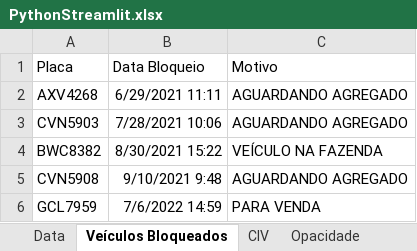
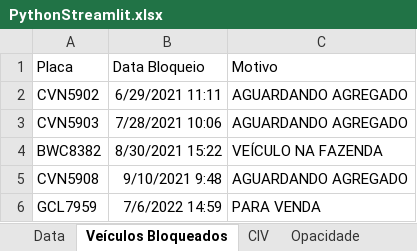
Before and after one commit to Sidneytitan/SupplyStreamlit, an Excel workbook: PythonStreamlit.xlsx, sheet Veículos Bloqueados, drawn as a sheet; only a part is shown; values as stored, in another font and other column widths than the file's, no borders; the diff names each change by its address in the sheet, - before the commit and + after, or states it on an @@ line.

```diff
--- a/PythonStreamlit.xlsx (sheet Veículos Bloqueados)
+++ b/PythonStreamlit.xlsx (sheet Veículos Bloqueados)
-A2 (Placa): AXV4268
+A2 (Placa): CVN5902
```
Also changed, not shown: sheet CIV, sheet Perfil Securitário - Veículo, other sheet tabs.
